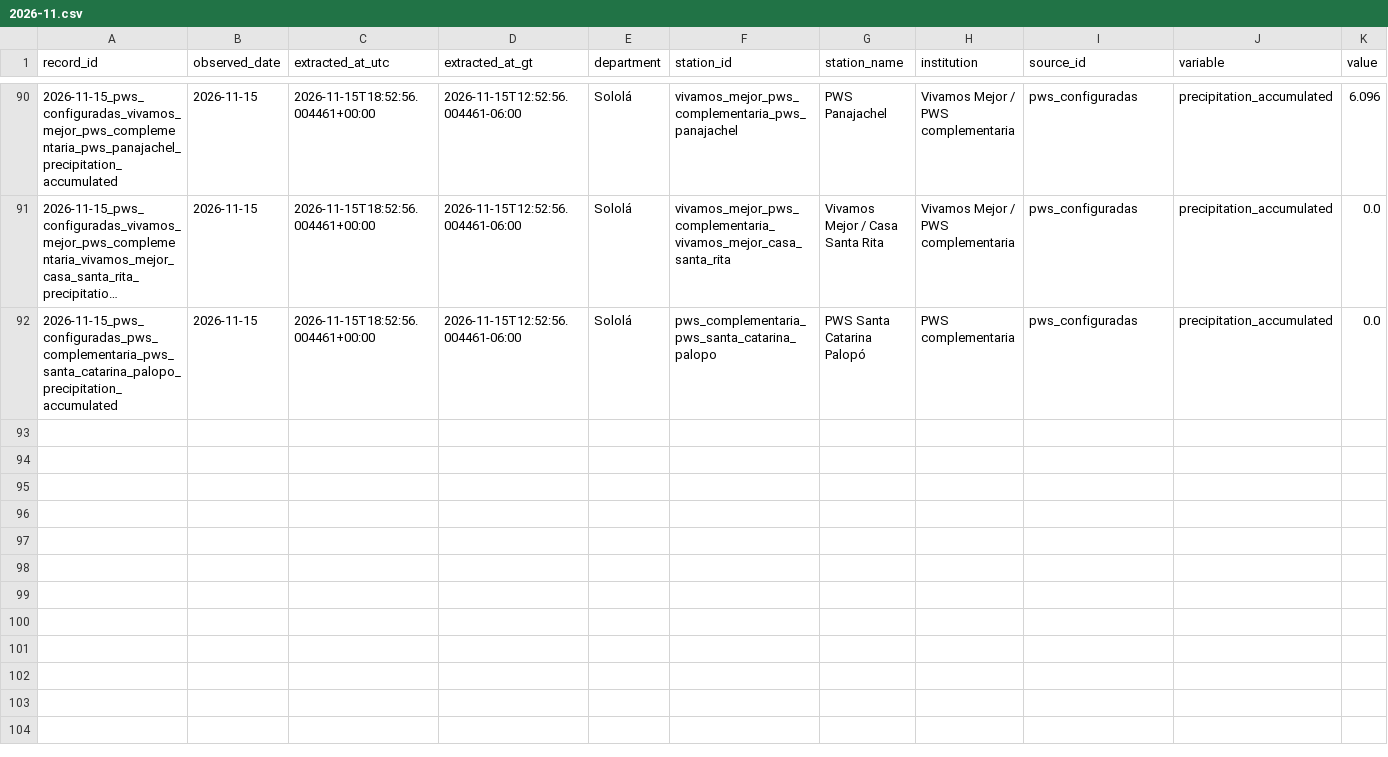
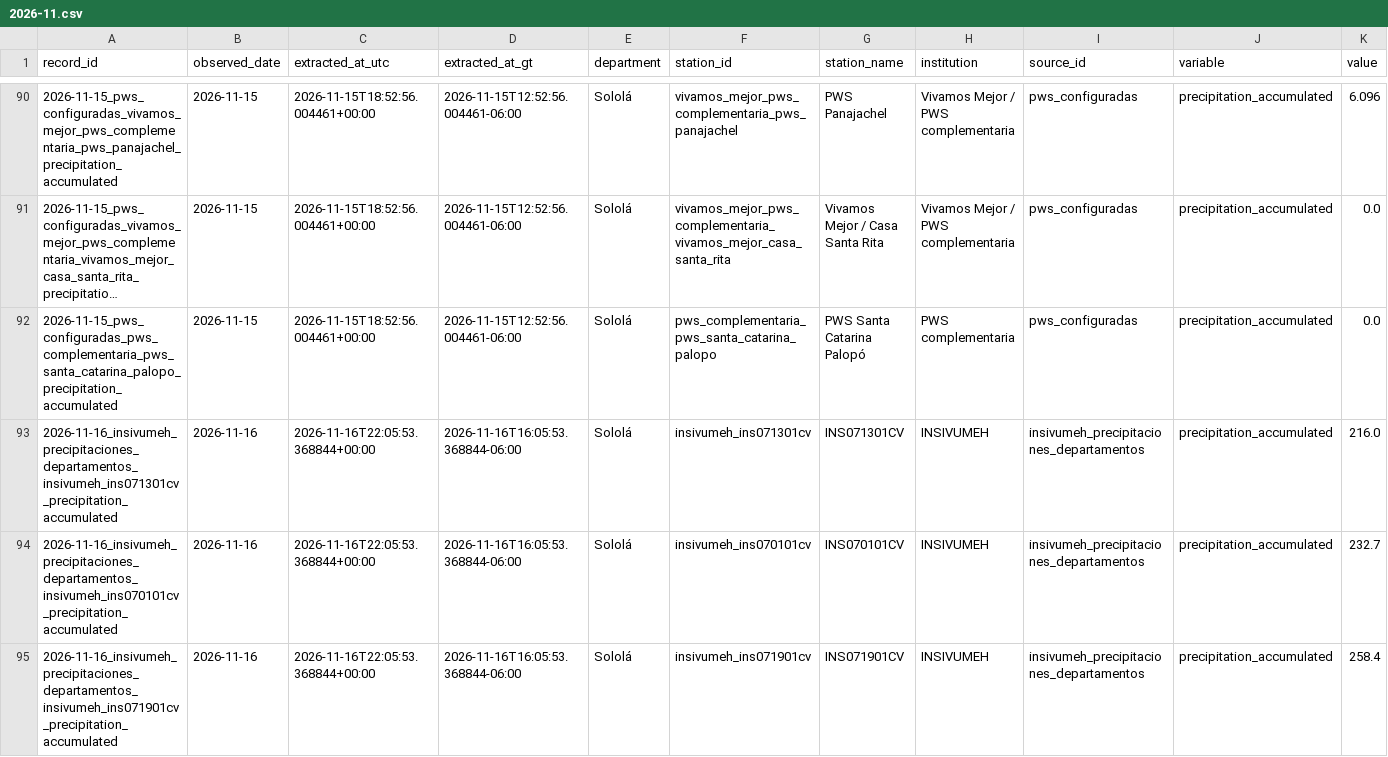
Before and after one commit to geograficaaala/MTA, a CSV file: docs/data/precipitaciones/historico/2026/2026-11.csv, drawn as a sheet; only a part is shown, gaps mark what is left out; long unchanged cells end in …; rows hold the shown columns only; the diff covers the shown part only; the diff names each change by its address in the sheet, - before the commit and + after, or states it on an @@ line.

```diff
--- a/docs/data/precipitaciones/historico/2026/2026-11.csv
+++ b/docs/data/precipitaciones/historico/2026/2026-11.csv
+row 93: 2026-11-16_insivumeh_precipitaciones_departamentos_insivumeh_ins071301cv_precipitation_accumulated | 2026-11-16 | 2026-11-16T22:05:53.368844+00:00 | 2026-11-16T16:05:53.368844-06:00 | Sololá | insivumeh_ins071301cv | INS071301CV | INSIVUMEH | insivumeh_precipitaciones_departamentos | precipitation_accumulated | 216.0
+row 94: 2026-11-16_insivumeh_precipitaciones_departamentos_insivumeh_ins070101cv_precipitation_accumulated | 2026-11-16 | 2026-11-16T22:05:53.368844+00:00 | 2026-11-16T16:05:53.368844-06:00 | Sololá | insivumeh_ins070101cv | INS070101CV | INSIVUMEH | insivumeh_precipitaciones_departamentos | precipitation_accumulated | 232.7
+row 95: 2026-11-16_insivumeh_precipitaciones_departamentos_insivumeh_ins071901cv_precipitation_accumulated | 2026-11-16 | 2026-11-16T22:05:53.368844+00:00 | 2026-11-16T16:05:53.368844-06:00 | Sololá | insivumeh_ins071901cv | INS071901CV | INSIVUMEH | insivumeh_precipitaciones_departamentos | precipitation_accumulated | 258.4
```
Also changed, not shown: 3 added rows elsewhere in this file, docs/data/precipitaciones/estaciones_precipitacion.csv, docs/data/precipitaciones/insivumeh_solola.csv, 11 other files.
